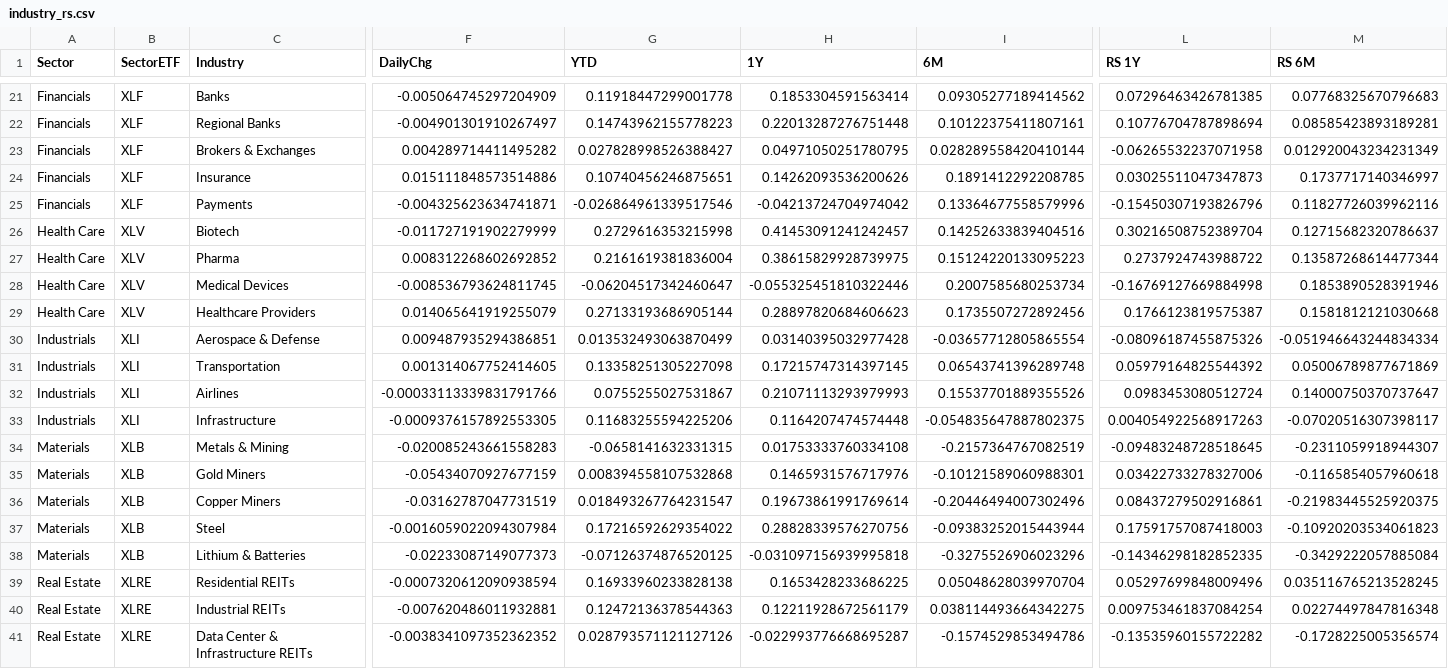
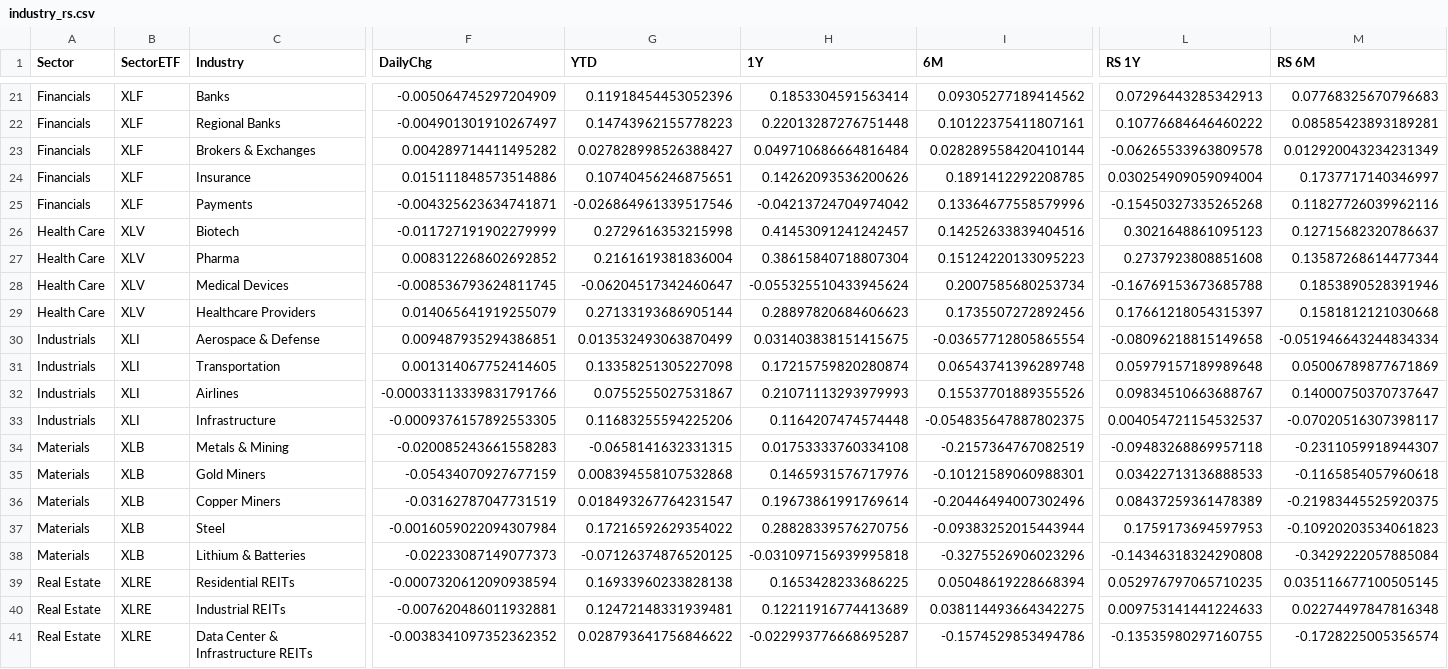
Before and after one commit to fabiolmn17-web/MRS_Dashboard, a CSV file: StockScanner/output/industry_rs.csv, drawn as a sheet; only a part is shown, gaps mark what is left out; the diff covers the shown part only; the diff names each change by its address in the sheet, - before the commit and + after, or states it on an @@ line.

```diff
--- a/StockScanner/output/industry_rs.csv
+++ b/StockScanner/output/industry_rs.csv
-G21 (YTD): 0.11918447299001778
+G21 (YTD): 0.11918454453052396
-L21 (RS 1Y): 0.07296463426781385
+L21 (RS 1Y): 0.07296443285342913
-L22 (RS 1Y): 0.10776704787898694
+L22 (RS 1Y): 0.10776684646460222
-H23 (1Y): 0.04971050251780795
+H23 (1Y): 0.049710686664816484
-L23 (RS 1Y): -0.06265532237071958
+L23 (RS 1Y): -0.06265533963809578
-L24 (RS 1Y): 0.03025511047347873
+L24 (RS 1Y): 0.030254909059094004
-L25 (RS 1Y): -0.15450307193826796
+L25 (RS 1Y): -0.15450327335265268
-L26 (RS 1Y): 0.30216508752389704
+L26 (RS 1Y): 0.3021648861095123
-H27 (1Y): 0.38615829928739975
+H27 (1Y): 0.38615840718807304
-L27 (RS 1Y): 0.2737924743988722
+L27 (RS 1Y): 0.2737923808851608
-H28 (1Y): -0.055325451810322446
+H28 (1Y): -0.055325510433945624
-L28 (RS 1Y): -0.16769127669884998
+L28 (RS 1Y): -0.16769153673685788
-L29 (RS 1Y): 0.1766123819575387
+L29 (RS 1Y): 0.17661218054315397
-H30 (1Y): 0.03140395032977428
+H30 (1Y): 0.031403838151415675
-L30 (RS 1Y): -0.08096187455875326
+L30 (RS 1Y): -0.08096218815149658
-H31 (1Y): 0.17215747314397145
+H31 (1Y): 0.17215759820280874
-L31 (RS 1Y): 0.05979164825544392
+L31 (RS 1Y): 0.05979157189989648
-L32 (RS 1Y): 0.0983453080512724
+L32 (RS 1Y): 0.09834510663688767
-L33 (RS 1Y): 0.004054922568917263
+L33 (RS 1Y): 0.004054721154532537
-L34 (RS 1Y): -0.09483248728518645
+L34 (RS 1Y): -0.09483268869957118
-L35 (RS 1Y): 0.03422733278327006
+L35 (RS 1Y): 0.03422713136888533
-L36 (RS 1Y): 0.08437279502916861
+L36 (RS 1Y): 0.08437259361478389
-L37 (RS 1Y): 0.17591757087418003
+L37 (RS 1Y): 0.1759173694597953
-L38 (RS 1Y): -0.14346298182852335
+L38 (RS 1Y): -0.14346318324290808
-I39 (6M): 0.05048628039970704
+I39 (6M): 0.05048619228668394
-L39 (RS 1Y): 0.05297699848009496
+L39 (RS 1Y): 0.052976797065710235
-M39 (RS 6M): 0.035116765213528245
+M39 (RS 6M): 0.035116677100505145
-G40 (YTD): 0.12472136378544363
+G40 (YTD): 0.12472148331939481
-H40 (1Y): 0.12211928672561179
+H40 (1Y): 0.12211916774413689
-L40 (RS 1Y): 0.009753461837084254
+L40 (RS 1Y): 0.009753141441224633
-G41 (YTD): 0.028793571121127126
+G41 (YTD): 0.028793641756846622
-L41 (RS 1Y): -0.13535960155722282
+L41 (RS 1Y): -0.13535980297160755
```
Also changed, not shown: 38 edited cells elsewhere in this file, StockScanner/output/industry_holdings.csv.
